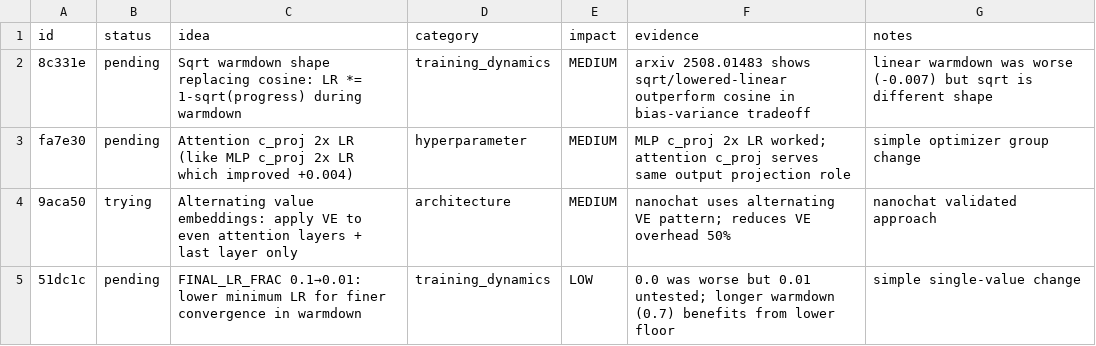
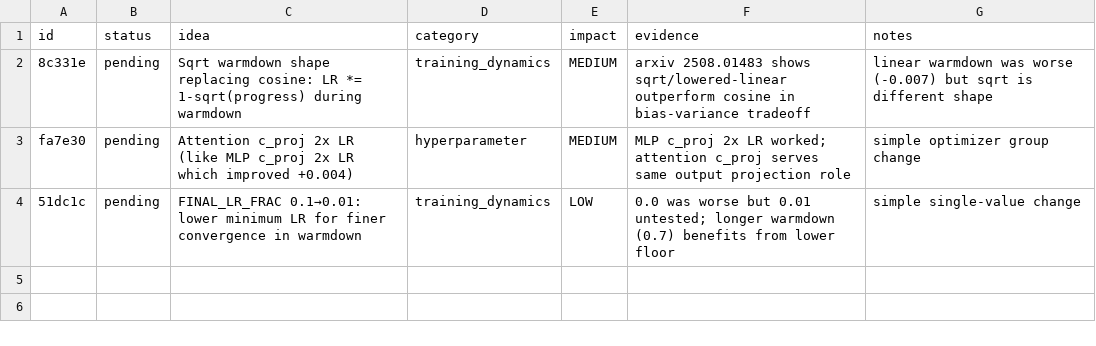
Before and after one commit to Djordje-Stojanovic/TrainRTX5070_60Min, a TSV file: ideas.tsv, drawn as a sheet.

Commit message:
ideas: remove 9aca50 (tried, alternating VE failed)

```diff
--- a/ideas.tsv
+++ b/ideas.tsv
@@ -3,3 +3,2 @@ id	status	idea	category	impact	evidence	notes
 fa7e30	pending	Attention c_proj 2x LR (like MLP c_proj 2x LR which improved +0.004)	hyperparameter	MEDIUM	MLP c_proj 2x LR worked; attention c_proj serves same output projection role	simple optimizer group change
-9aca50	trying	Alternating value embeddings: apply VE to even attention layers + last layer only	architecture	MEDIUM	nanochat uses alternating VE pattern; reduces VE overhead 50%	nanochat validated approach
 51dc1c	pending	FINAL_LR_FRAC 0.1→0.01: lower minimum LR for finer convergence in warmdown	training_dynamics	LOW	0.0 was worse but 0.01 untested; longer warmdown (0.7) benefits from lower floor	simple single-value change
```
